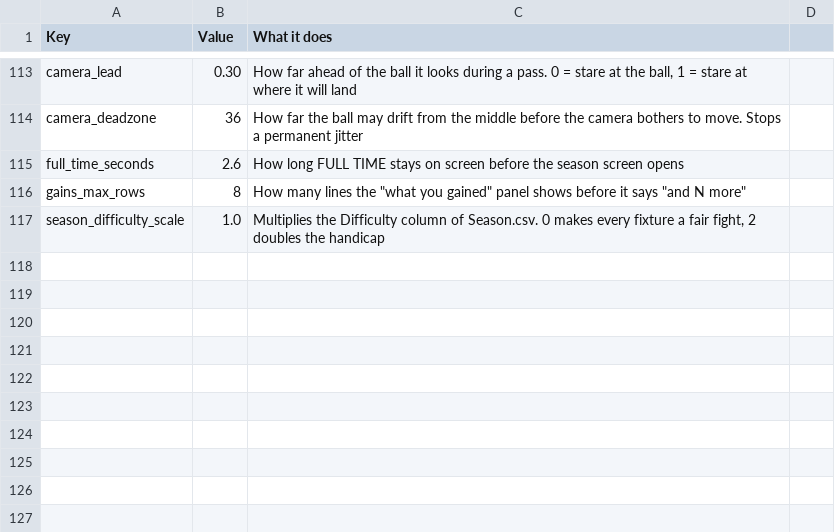
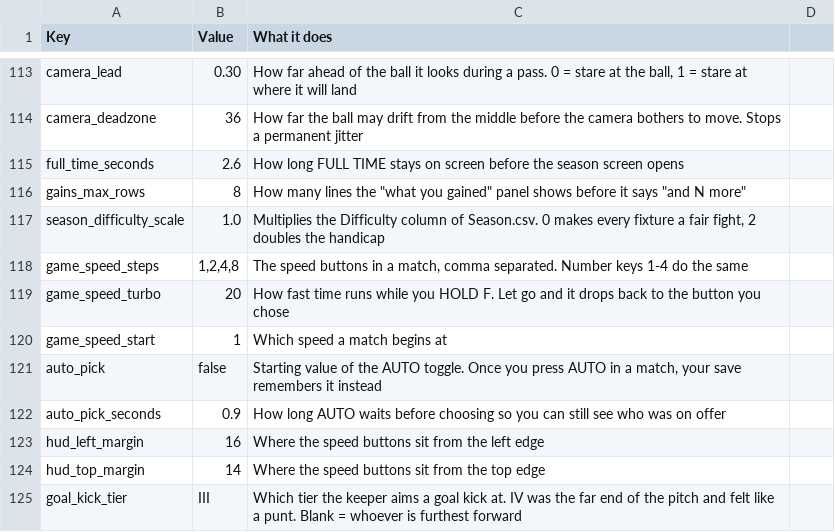
Before and after one commit to SchwartzAnthony/project_sb, a CSV file: data/Tuning.csv, drawn as a sheet; only a part is shown, gaps mark what is left out.

```diff
--- a/data/Tuning.csv
+++ b/data/Tuning.csv
@@ -117 +117,9 @@ gains_max_rows,8,How many lines the "what you gained" panel shows before it says
 season_difficulty_scale,1.0,"Multiplies the Difficulty column of Season.csv. 0 makes every fixture a fair fight, 2 doubles the handicap"
+game_speed_steps,"1,2,4,8","The speed buttons in a match, comma separated. Number keys 1-4 do the same"
+game_speed_turbo,20,How fast time runs while you HOLD F. Let go and it drops back to the button you chose
+game_speed_start,1,Which speed a match begins at
+auto_pick,false,"Starting value of the AUTO toggle. Once you press AUTO in a match, your save remembers it instead"
+auto_pick_seconds,0.9,How long AUTO waits before choosing so you can still see who was on offer
+hud_left_margin,16,Where the speed buttons sit from the left edge
+hud_top_margin,14,Where the speed buttons sit from the top edge
+goal_kick_tier,III,"Which tier the keeper aims a goal kick at. IV was the far end of the pitch and felt like a punt. Blank = whoever is furthest forward"
```
Also changed, not shown: 8 other files.
